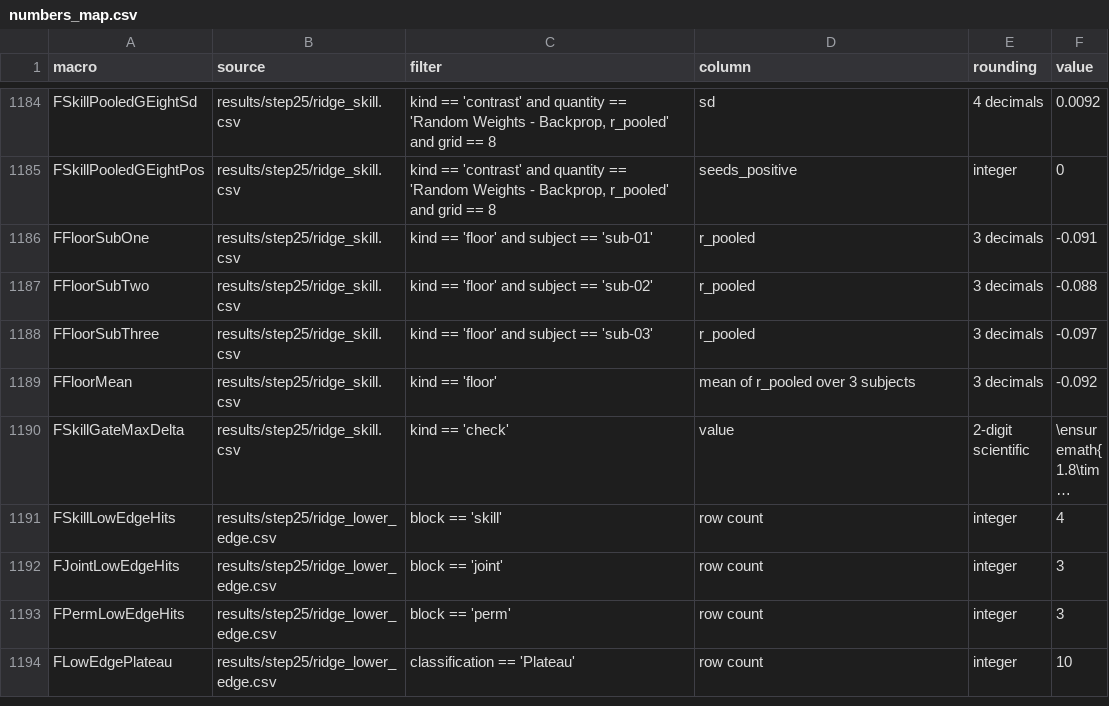
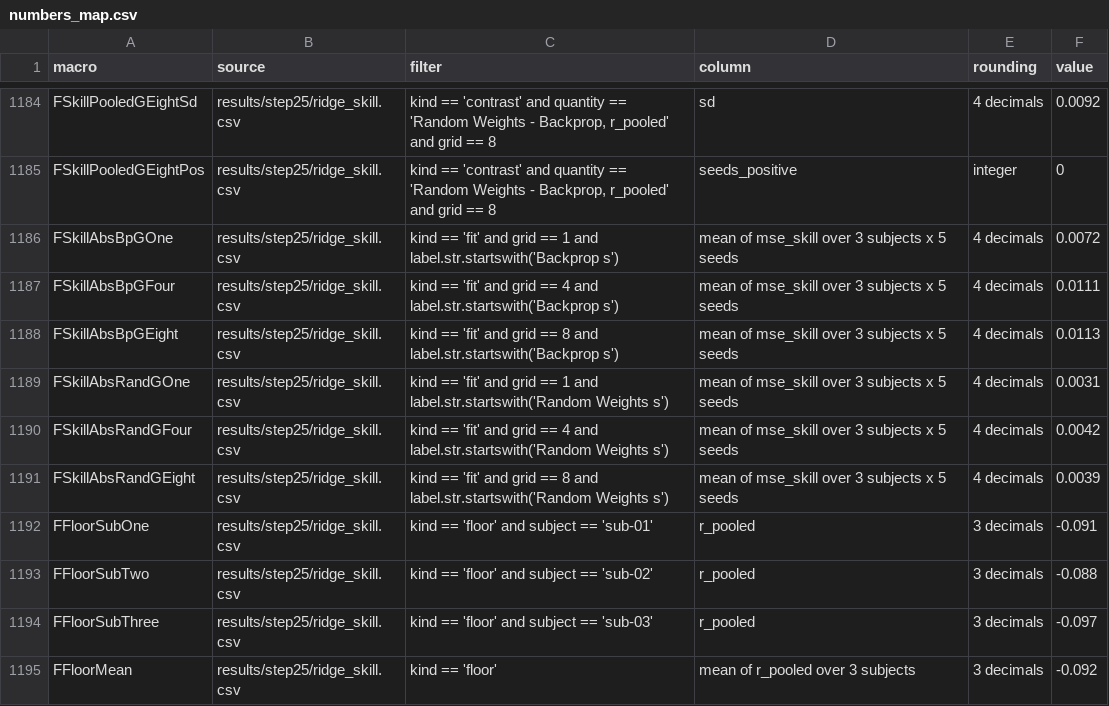
Before and after one commit to nilsleut/ridge-readout, a CSV file: paper/numbers_map.csv, drawn as a sheet; only a part is shown, gaps mark what is left out; the shorter side is filled out with more unchanged rows; long unchanged cells end in …; the diff names each change by its address in the sheet, - before the commit and + after, or states it on an @@ line.

Commit message:
Replace variance-explained wording by correlation and MSE skill

```diff
--- a/paper/numbers_map.csv
+++ b/paper/numbers_map.csv
+row 1186: FSkillAbsBpGOne | results/step25/ridge_skill.csv | kind == 'fit' and grid == 1 and label.str.startswith('Backprop s') | mean of mse_skill over 3 subjects x 5 seeds | 4 decimals | 0.0072
+row 1187: FSkillAbsBpGFour | results/step25/ridge_skill.csv | kind == 'fit' and grid == 4 and label.str.startswith('Backprop s') | mean of mse_skill over 3 subjects x 5 seeds | 4 decimals | 0.0111
+row 1188: FSkillAbsBpGEight | results/step25/ridge_skill.csv | kind == 'fit' and grid == 8 and label.str.startswith('Backprop s') | mean of mse_skill over 3 subjects x 5 seeds | 4 decimals | 0.0113
+row 1189: FSkillAbsRandGOne | results/step25/ridge_skill.csv | kind == 'fit' and grid == 1 and label.str.startswith('Random Weights s') | mean of mse_skill over 3 subjects x 5 seeds | 4 decimals | 0.0031
+row 1190: FSkillAbsRandGFour | results/step25/ridge_skill.csv | kind == 'fit' and grid == 4 and label.str.startswith('Random Weights s') | mean of mse_skill over 3 subjects x 5 seeds | 4 decimals | 0.0042
+row 1191: FSkillAbsRandGEight | results/step25/ridge_skill.csv | kind == 'fit' and grid == 8 and label.str.startswith('Random Weights s') | mean of mse_skill over 3 subjects x 5 seeds | 4 decimals | 0.0039
```
Also changed, not shown: 5 other files.
